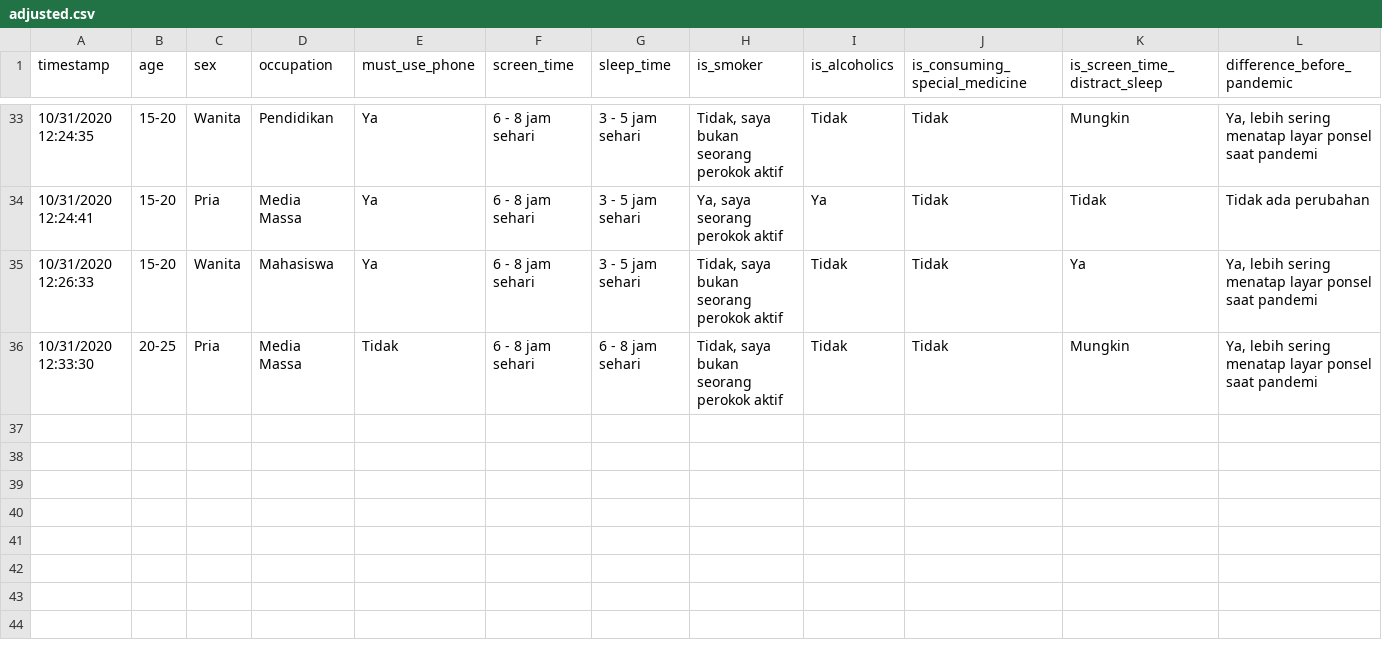
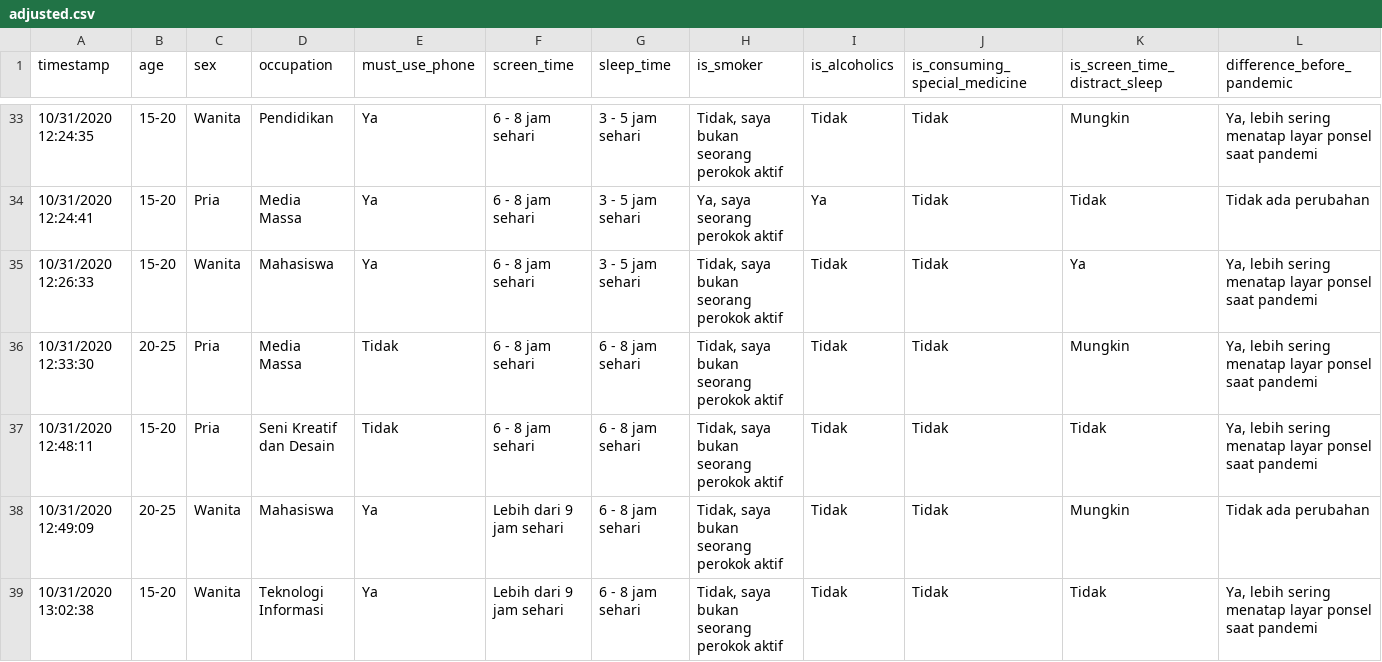
Before and after one commit to rendyananta/sleep-time-analysis, a CSV file: dataset/adjusted.csv, drawn as a sheet; only a part is shown, gaps mark what is left out; the diff names each change by its address in the sheet, - before the commit and + after, or states it on an @@ line.

Commit message:
update dataset

```diff
--- a/dataset/adjusted.csv
+++ b/dataset/adjusted.csv
+row 37: 10/31/2020 12:48:11 | 15-20 | Pria | Seni Kreatif dan Desain | Tidak | 6 - 8 jam sehari | 6 - 8 jam sehari | Tidak, saya bukan seorang perokok aktif | Tidak | Tidak | Tidak | Ya, lebih sering menatap layar ponsel saat pandemi
+row 38: 10/31/2020 12:49:09 | 20-25 | Wanita | Mahasiswa | Ya | Lebih dari 9 jam sehari | 6 - 8 jam sehari | Tidak, saya bukan seorang perokok aktif | Tidak | Tidak | Mungkin | Tidak ada perubahan
+row 39: 10/31/2020 13:02:38 | 15-20 | Wanita | Teknologi Informasi | Ya | Lebih dari 9 jam sehari | 6 - 8 jam sehari | Tidak, saya bukan seorang perokok aktif | Tidak | Tidak | Tidak | Ya, lebih sering menatap layar ponsel saat pandemi
```
Also changed, not shown: dataset/encoded.csv, dataset/raw.csv.
